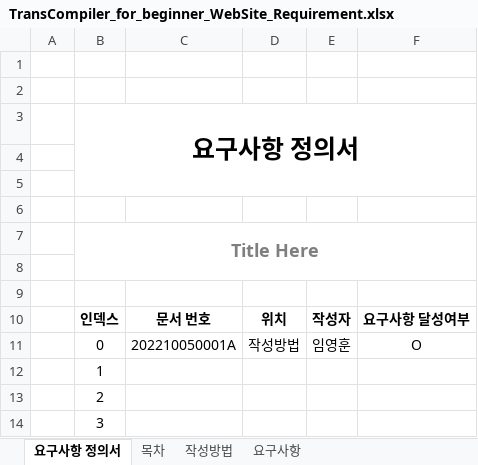
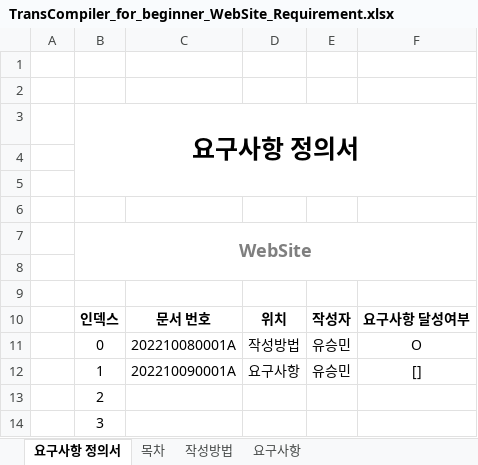
Before and after one commit to Listera0/TransCompiler_for_beginner, an Excel workbook: [2] 구현/WebSite/TransCompiler_for_beginner_WebSite_Requirement.xlsx, sheet 요구사항 정의서, drawn as a sheet; only a part is shown; values as stored, in another font and other column widths than the file's, no borders; the diff names each change by its address in the sheet, - before the commit and + after, or states it on an @@ line.

```diff
--- a/[2] 구현/WebSite/TransCompiler_for_beginner_WebSite_Requirement.xlsx (sheet 요구사항 정의서)
+++ b/[2] 구현/WebSite/TransCompiler_for_beginner_WebSite_Requirement.xlsx (sheet 요구사항 정의서)
-B7: Title Here
+B7: WebSite
-C11: 202210050001A
+C11: 202210080001A
-E11: 임영훈
+E11: 유승민
-C12: (empty)
+C12: 202210090001A
-D12: (empty)
+D12: 요구사항
-E12: (empty)
+E12: 유승민
-F12: (empty)
+F12: []
```
Also changed, not shown: sheet 요구사항, sheet 목차, 8 other files.
